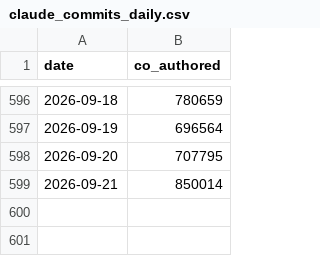
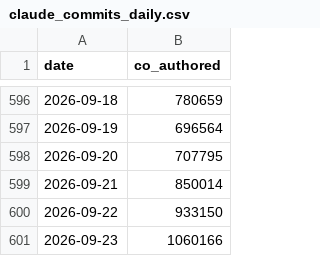
Before and after one commit to AlbGri/claude-github-monitor, a CSV file: data/claude_commits_daily.csv, drawn as a sheet; only a part is shown, gaps mark what is left out; the diff names each change by its address in the sheet, - before the commit and + after, or states it on an @@ line.

```diff
--- a/data/claude_commits_daily.csv
+++ b/data/claude_commits_daily.csv
+row 600: 2026-09-22 | 933150
+row 601: 2026-09-23 | 1060166
```
Also changed, not shown: data/claude_commits_by_model.csv.
